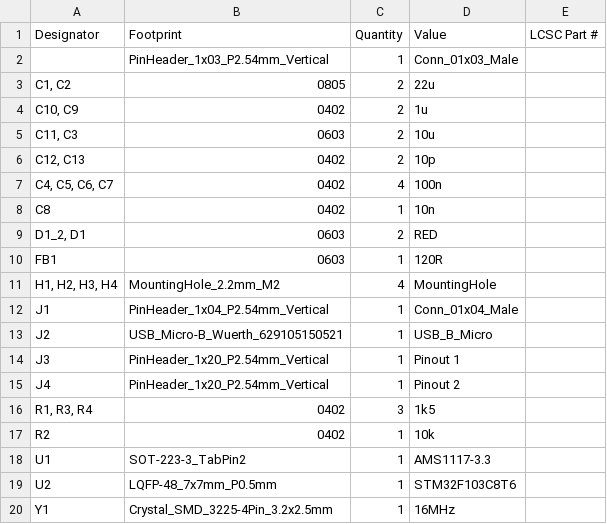
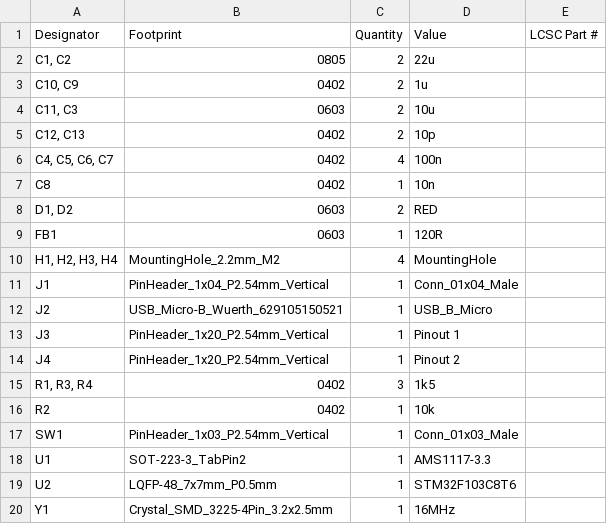
Before and after one commit to zeppel13/stm32f103-bluepill, a CSV file: production/bom.csv, drawn as a sheet.

```diff
--- a/production/bom.csv
+++ b/production/bom.csv
@@ -1,3 +1,2 @@
 Designator,Footprint,Quantity,Value,LCSC Part #
- ,PinHeader_1x03_P2.54mm_Vertical,1,Conn_01x03_Male,
 "C1, C2",0805,2,22u,
@@ -8,3 +7,3 @@
 C8,0402,1,10n,
-"D1_2, D1",0603,2,RED,
+"D1, D2",0603,2,RED,
 FB1,0603,1,120R,
@@ -17,2 +16,3 @@ J4,PinHeader_1x20_P2.54mm_Vertical,1,Pinout 2,
 R2,0402,1,10k,
+SW1,PinHeader_1x03_P2.54mm_Vertical,1,Conn_01x03_Male,
 U1,SOT-223-3_TabPin2,1,AMS1117-3.3,
```
Also changed, not shown: production/positions.csv, 21 other files.
